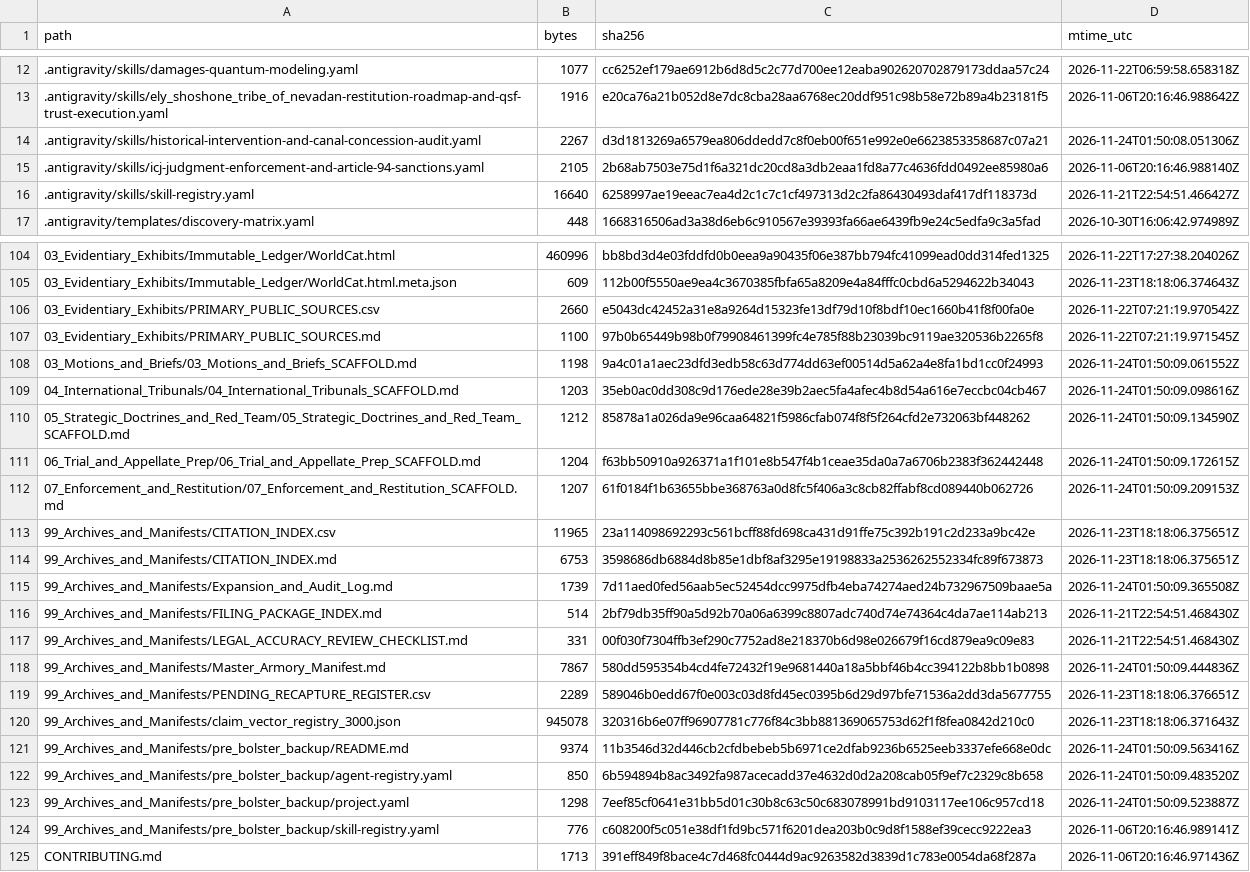
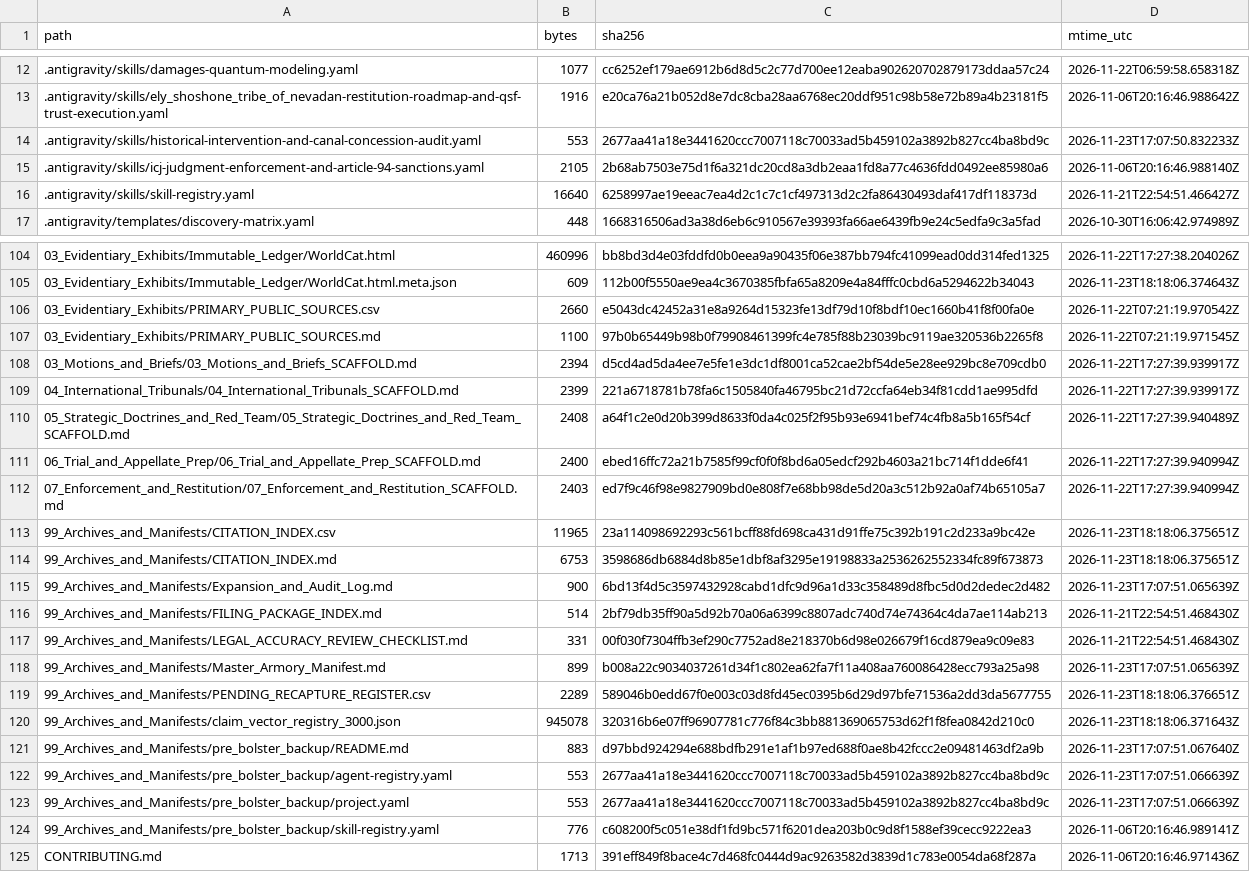
Before and after one commit to GlobalRestitutionAlliance/turtle-island-us-nv-ely-shoshone-tribe-of-nevada-master-litigation, a CSV file: 99_Archives_and_Manifests/MANIFEST_SHA256.csv, drawn as a sheet; only a part is shown, gaps mark what is left out; the diff covers the shown part only.

```diff
--- a/99_Archives_and_Manifests/MANIFEST_SHA256.csv
+++ b/99_Archives_and_Manifests/MANIFEST_SHA256.csv
@@ -13,3 +13,3 @@ path,bytes,sha256,mtime_utc
 .antigravity/skills/ely_shoshone_tribe_of_nevadan-restitution-roadmap-and-qsf-trust-execution.yaml,1916,e20ca76a21b052d8e7dc8cba28aa6768ec20ddf951c98b58e72b89a4b23181f5,2026-11-06T20:16:46.988642Z
-.antigravity/skills/historical-intervention-and-canal-concession-audit.yaml,2267,d3d1813269a6579ea806ddedd7c8f0eb00f651e992e0e6623853358687c07a21,2026-11-24T01:50:08.051306Z
+.antigravity/skills/historical-intervention-and-canal-concession-audit.yaml,553,2677aa41a18e3441620ccc7007118c70033ad5b459102a3892b827cc4ba8bd9c,2026-11-23T17:07:50.832233Z
 .antigravity/skills/icj-judgment-enforcement-and-article-94-sanctions.yaml,2105,2b68ab7503e75d1f6a321dc20cd8a3db2eaa1fd8a77c4636fdd0492ee85980a6,2026-11-06T20:16:46.988140Z
@@ -107,18 +107,18 @@ path,bytes,sha256,mtime_utc
 03_Evidentiary_Exhibits/PRIMARY_PUBLIC_SOURCES.md,1100,97b0b65449b98b0f79908461399fc4e785f88b23039bc9119ae320536b2265f8,2026-11-22T07:21:19.971545Z
-03_Motions_and_Briefs/03_Motions_and_Briefs_SCAFFOLD.md,1198,9a4c01a1aec23dfd3edb58c63d774dd63ef00514d5a62a4e8fa1bd1cc0f24993,2026-11-24T01:50:09.061552Z
-04_International_Tribunals/04_International_Tribunals_SCAFFOLD.md,1203,35eb0ac0dd308c9d176ede28e39b2aec5fa4afec4b8d54a616e7eccbc04cb467,2026-11-24T01:50:09.098616Z
-05_Strategic_Doctrines_and_Red_Team/05_Strategic_Doctrines_and_Red_Team_SCAFFOLD.md,1212,85878a1a026da9e96caa64821f5986cfab074f8f5f264cfd2e732063bf448262,2026-11-24T01:50:09.134590Z
-06_Trial_and_Appellate_Prep/06_Trial_and_Appellate_Prep_SCAFFOLD.md,1204,f63bb50910a926371a1f101e8b547f4b1ceae35da0a7a6706b2383f362442448,2026-11-24T01:50:09.172615Z
-07_Enforcement_and_Restitution/07_Enforcement_and_Restitution_SCAFFOLD.md,1207,61f0184f1b63655bbe368763a0d8fc5f406a3c8cb82ffabf8cd089440b062726,2026-11-24T01:50:09.209153Z
+03_Motions_and_Briefs/03_Motions_and_Briefs_SCAFFOLD.md,2394,d5cd4ad5da4ee7e5fe1e3dc1df8001ca52cae2bf54de5e28ee929bc8e709cdb0,2026-11-22T17:27:39.939917Z
+04_International_Tribunals/04_International_Tribunals_SCAFFOLD.md,2399,221a6718781b78fa6c1505840fa46795bc21d72ccfa64eb34f81cdd1ae995dfd,2026-11-22T17:27:39.939917Z
+05_Strategic_Doctrines_and_Red_Team/05_Strategic_Doctrines_and_Red_Team_SCAFFOLD.md,2408,a64f1c2e0d20b399d8633f0da4c025f2f95b93e6941bef74c4fb8a5b165f54cf,2026-11-22T17:27:39.940489Z
+06_Trial_and_Appellate_Prep/06_Trial_and_Appellate_Prep_SCAFFOLD.md,2400,ebed16ffc72a21b7585f99cf0f0f8bd6a05edcf292b4603a21bc714f1dde6f41,2026-11-22T17:27:39.940994Z
+07_Enforcement_and_Restitution/07_Enforcement_and_Restitution_SCAFFOLD.md,2403,ed7f9c46f98e9827909bd0e808f7e68bb98de5d20a3c512b92a0af74b65105a7,2026-11-22T17:27:39.940994Z
 99_Archives_and_Manifests/CITATION_INDEX.csv,11965,23a114098692293c561bcff88fd698ca431d91ffe75c392b191c2d233a9bc42e,2026-11-23T18:18:06.375651Z
 99_Archives_and_Manifests/CITATION_INDEX.md,6753,3598686db6884d8b85e1dbf8af3295e19198833a2536262552334fc89f673873,2026-11-23T18:18:06.375651Z
-99_Archives_and_Manifests/Expansion_and_Audit_Log.md,1739,7d11aed0fed56aab5ec52454dcc9975dfb4eba74274aed24b732967509baae5a,2026-11-24T01:50:09.365508Z
+99_Archives_and_Manifests/Expansion_and_Audit_Log.md,900,6bd13f4d5c3597432928cabd1dfc9d96a1d33c358489d8fbc5d0d2dedec2d482,2026-11-23T17:07:51.065639Z
 99_Archives_and_Manifests/FILING_PACKAGE_INDEX.md,514,2bf79db35ff90a5d92b70a06a6399c8807adc740d74e74364c4da7ae114ab213,2026-11-21T22:54:51.468430Z
 99_Archives_and_Manifests/LEGAL_ACCURACY_REVIEW_CHECKLIST.md,331,00f030f7304ffb3ef290c7752ad8e218370b6d98e026679f16cd879ea9c09e83,2026-11-21T22:54:51.468430Z
-99_Archives_and_Manifests/Master_Armory_Manifest.md,7867,580dd595354b4cd4fe72432f19e9681440a18a5bbf46b4cc394122b8bb1b0898,2026-11-24T01:50:09.444836Z
+99_Archives_and_Manifests/Master_Armory_Manifest.md,899,b008a22c9034037261d34f1c802ea62fa7f11a408aa760086428ecc793a25a98,2026-11-23T17:07:51.065639Z
 99_Archives_and_Manifests/PENDING_RECAPTURE_REGISTER.csv,2289,589046b0edd67f0e003c03d8fd45ec0395b6d29d97bfe71536a2dd3da5677755,2026-11-23T18:18:06.376651Z
 99_Archives_and_Manifests/claim_vector_registry_3000.json,945078,320316b6e07ff96907781c776f84c3bb881369065753d62f1f8fea0842d210c0,2026-11-23T18:18:06.371643Z
-99_Archives_and_Manifests/pre_bolster_backup/README.md,9374,11b3546d32d446cb2cfdbebeb5b6971ce2dfab9236b6525eeb3337efe668e0dc,2026-11-24T01:50:09.563416Z
-99_Archives_and_Manifests/pre_bolster_backup/agent-registry.yaml,850,6b594894b8ac3492fa987acecadd37e4632d0d2a208cab05f9ef7c2329c8b658,2026-11-24T01:50:09.483520Z
-99_Archives_and_Manifests/pre_bolster_backup/project.yaml,1298,7eef85cf0641e31bb5d01c30b8c63c50c683078991bd9103117ee106c957cd18,2026-11-24T01:50:09.523887Z
+99_Archives_and_Manifests/pre_bolster_backup/README.md,883,d97bbd924294e688bdfb291e1af1b97ed688f0ae8b42fccc2e09481463df2a9b,2026-11-23T17:07:51.067640Z
+99_Archives_and_Manifests/pre_bolster_backup/agent-registry.yaml,553,2677aa41a18e3441620ccc7007118c70033ad5b459102a3892b827cc4ba8bd9c,2026-11-23T17:07:51.066639Z
+99_Archives_and_Manifests/pre_bolster_backup/project.yaml,553,2677aa41a18e3441620ccc7007118c70033ad5b459102a3892b827cc4ba8bd9c,2026-11-23T17:07:51.066639Z
 99_Archives_and_Manifests/pre_bolster_backup/skill-registry.yaml,776,c608200f5c051e38df1fd9bc571f6201dea203b0c9d8f1588ef39cecc9222ea3,2026-11-06T20:16:46.989141Z
```
Also changed, not shown: 77 edited cells elsewhere in this file, 37 other files.
